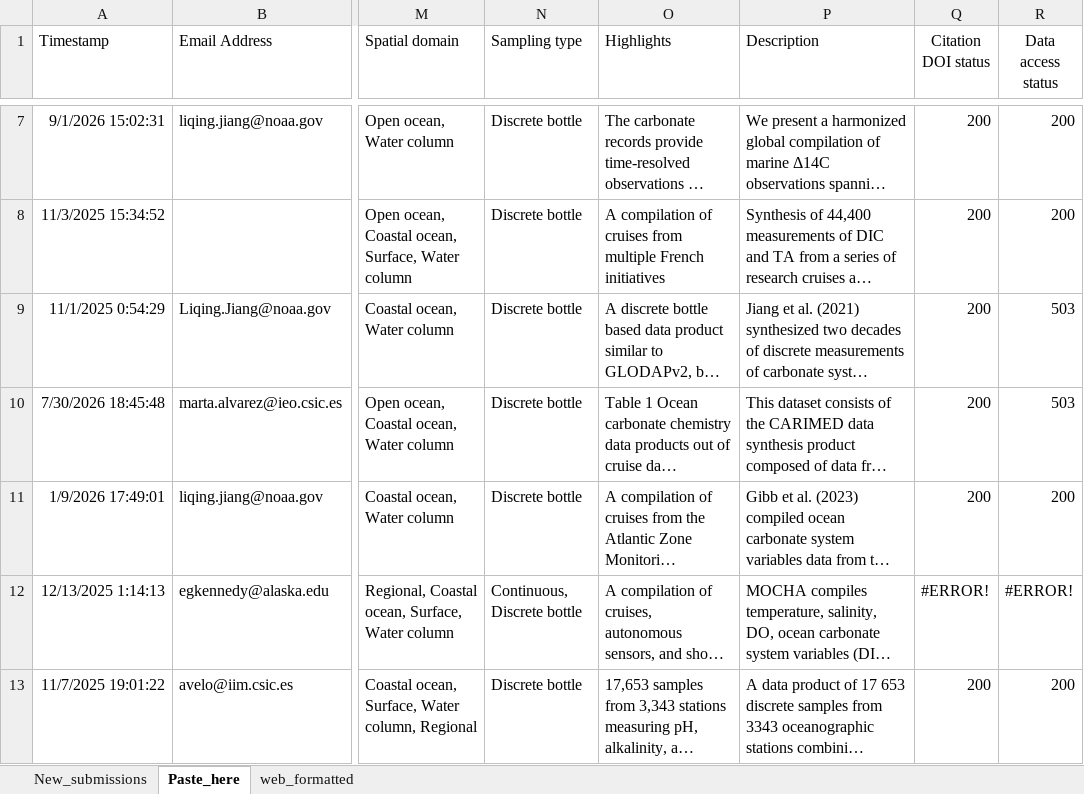
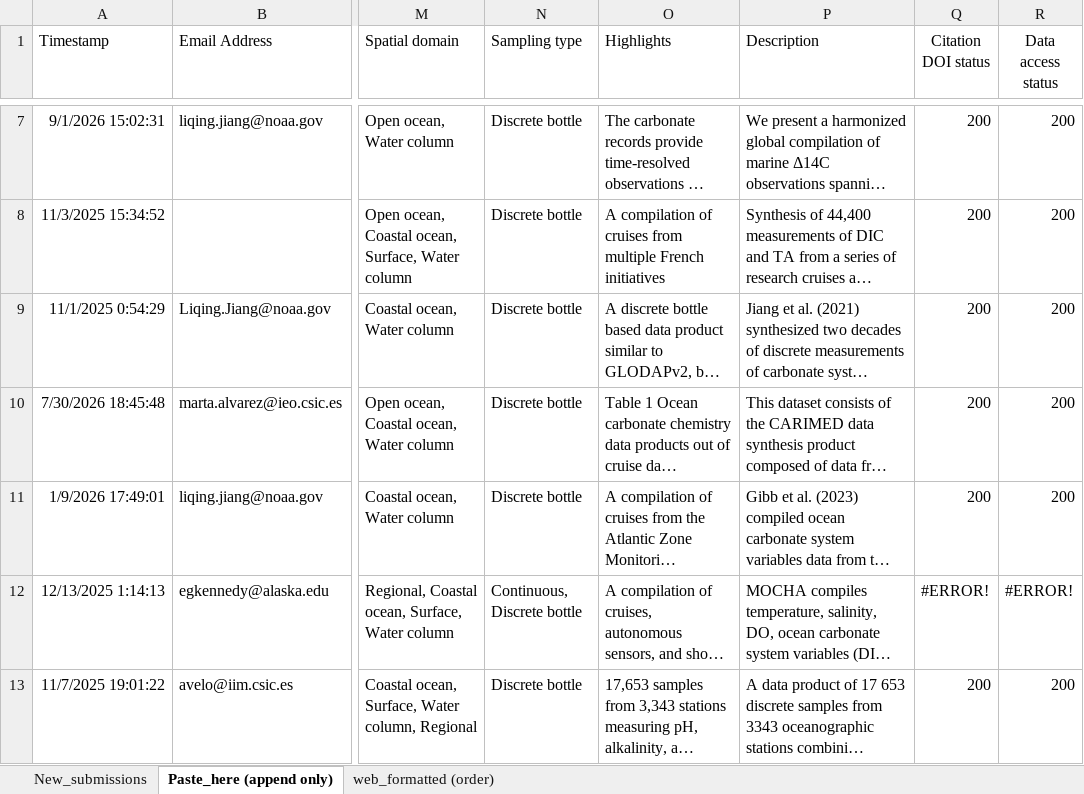
Before and after one commit to OceanCO2/co2-products, an Excel workbook: docs/data.xlsx, sheet Paste_here (append only), drawn as a sheet; only a part is shown, gaps mark what is left out; long unchanged cells end in …; values as stored, in another font and other column widths than the file's, no borders; charts and pictures and conditional formats and table styles not drawn; the diff covers the shown part only; the diff names each change by its address in the sheet, - before the commit and + after, or states it on an @@ line.

```diff
--- a/docs/data.xlsx (sheet Paste_here (append only))
+++ b/docs/data.xlsx (sheet Paste_here (append only))
-sheet tab: Paste_here
+sheet tab: Paste_here (append only)
-sheet tab: web_formatted
+sheet tab: web_formatted (order)
-R9:R10 (Data access status): 503
+R9:R10 (Data access status): 200
```
Also changed, not shown: 31 edited cells elsewhere in this sheet, formulas that keep their value.
